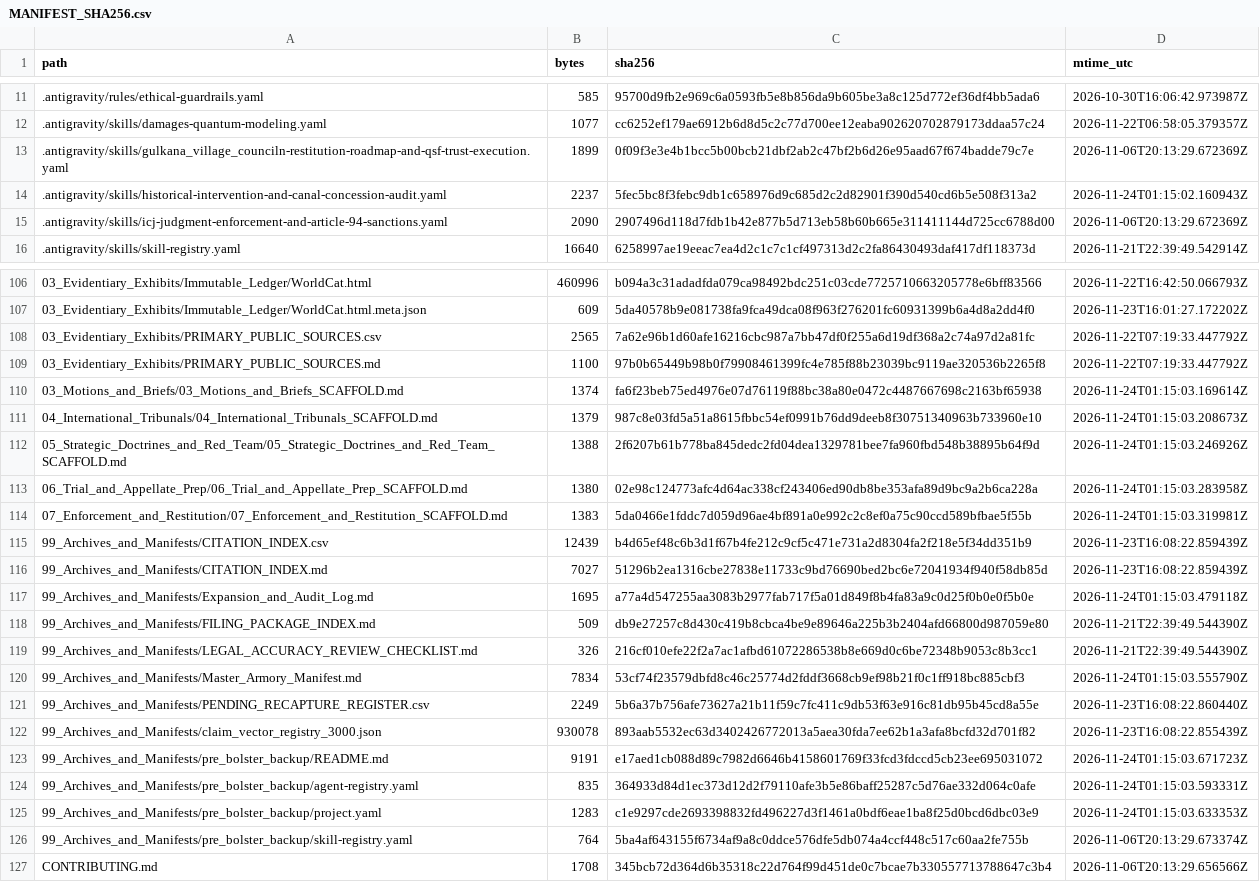
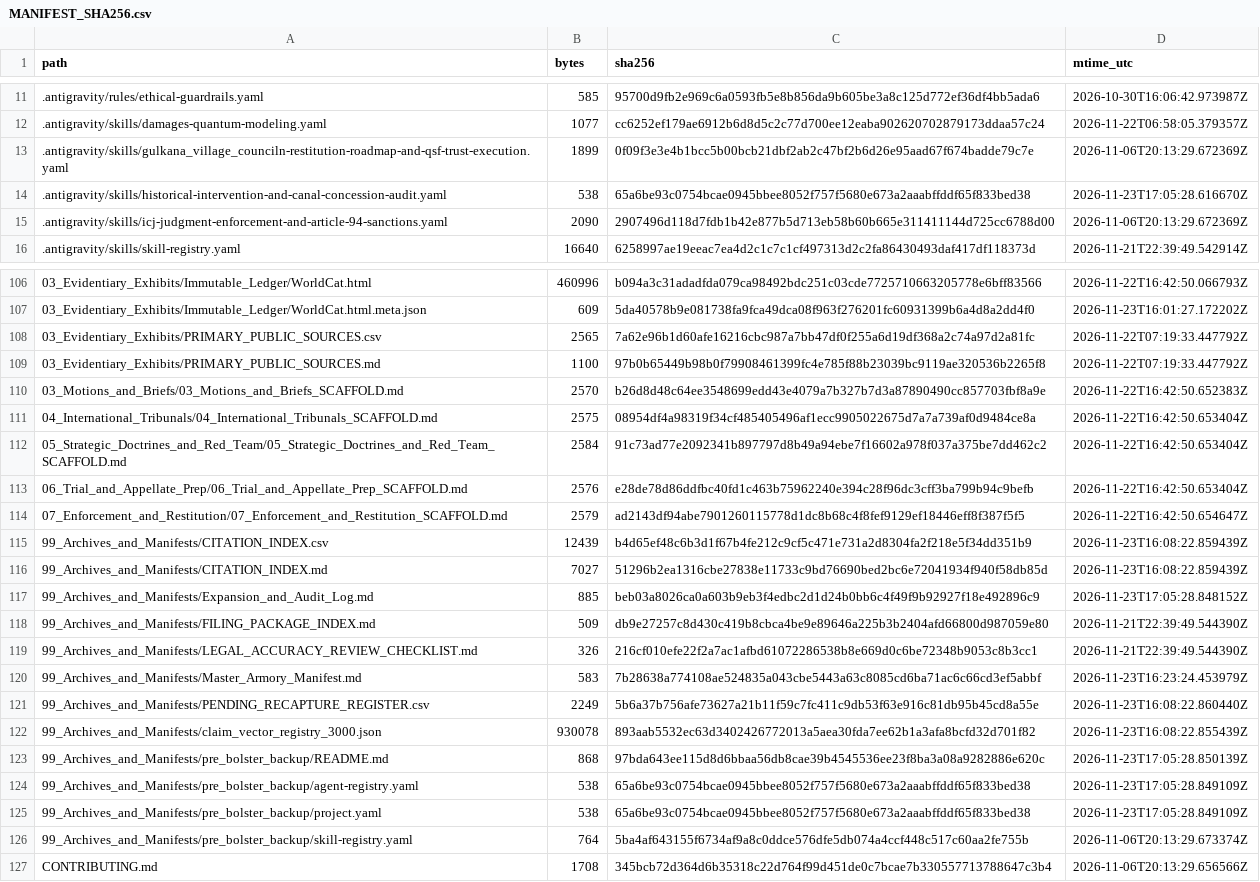
Before and after one commit to GlobalRestitutionAlliance/turtle-island-us-ak-gulkana-village-council-master-litigation, a CSV file: 99_Archives_and_Manifests/MANIFEST_SHA256.csv, drawn as a sheet; only a part is shown, gaps mark what is left out; the diff covers the shown part only.

```diff
--- a/99_Archives_and_Manifests/MANIFEST_SHA256.csv
+++ b/99_Archives_and_Manifests/MANIFEST_SHA256.csv
@@ -13,3 +13,3 @@ path,bytes,sha256,mtime_utc
 .antigravity/skills/gulkana_village_counciln-restitution-roadmap-and-qsf-trust-execution.yaml,1899,0f09f3e3e4b1bcc5b00bcb21dbf2ab2c47bf2b6d26e95aad67f674badde79c7e,2026-11-06T20:13:29.672369Z
-.antigravity/skills/historical-intervention-and-canal-concession-audit.yaml,2237,5fec5bc8f3febc9db1c658976d9c685d2c2d82901f390d540cd6b5e508f313a2,2026-11-24T01:15:02.160943Z
+.antigravity/skills/historical-intervention-and-canal-concession-audit.yaml,538,65a6be93c0754bcae0945bbee8052f757f5680e673a2aaabffddf65f833bed38,2026-11-23T17:05:28.616670Z
 .antigravity/skills/icj-judgment-enforcement-and-article-94-sanctions.yaml,2090,2907496d118d7fdb1b42e877b5d713eb58b60b665e311411144d725cc6788d00,2026-11-06T20:13:29.672369Z
@@ -109,18 +109,18 @@ path,bytes,sha256,mtime_utc
 03_Evidentiary_Exhibits/PRIMARY_PUBLIC_SOURCES.md,1100,97b0b65449b98b0f79908461399fc4e785f88b23039bc9119ae320536b2265f8,2026-11-22T07:19:33.447792Z
-03_Motions_and_Briefs/03_Motions_and_Briefs_SCAFFOLD.md,1374,fa6f23beb75ed4976e07d76119f88bc38a80e0472c4487667698c2163bf65938,2026-11-24T01:15:03.169614Z
-04_International_Tribunals/04_International_Tribunals_SCAFFOLD.md,1379,987c8e03fd5a51a8615fbbc54ef0991b76dd9deeb8f30751340963b733960e10,2026-11-24T01:15:03.208673Z
-05_Strategic_Doctrines_and_Red_Team/05_Strategic_Doctrines_and_Red_Team_SCAFFOLD.md,1388,2f6207b61b778ba845dedc2fd04dea1329781bee7fa960fbd548b38895b64f9d,2026-11-24T01:15:03.246926Z
-06_Trial_and_Appellate_Prep/06_Trial_and_Appellate_Prep_SCAFFOLD.md,1380,02e98c124773afc4d64ac338cf243406ed90db8be353afa89d9bc9a2b6ca228a,2026-11-24T01:15:03.283958Z
-07_Enforcement_and_Restitution/07_Enforcement_and_Restitution_SCAFFOLD.md,1383,5da0466e1fddc7d059d96ae4bf891a0e992c2c8ef0a75c90ccd589bfbae5f55b,2026-11-24T01:15:03.319981Z
+03_Motions_and_Briefs/03_Motions_and_Briefs_SCAFFOLD.md,2570,b26d8d48c64ee3548699edd43e4079a7b327b7d3a87890490cc857703fbf8a9e,2026-11-22T16:42:50.652383Z
+04_International_Tribunals/04_International_Tribunals_SCAFFOLD.md,2575,08954df4a98319f34cf485405496af1ecc9905022675d7a7a739af0d9484ce8a,2026-11-22T16:42:50.653404Z
+05_Strategic_Doctrines_and_Red_Team/05_Strategic_Doctrines_and_Red_Team_SCAFFOLD.md,2584,91c73ad77e2092341b897797d8b49a94ebe7f16602a978f037a375be7dd462c2,2026-11-22T16:42:50.653404Z
+06_Trial_and_Appellate_Prep/06_Trial_and_Appellate_Prep_SCAFFOLD.md,2576,e28de78d86ddfbc40fd1c463b75962240e394c28f96dc3cff3ba799b94c9befb,2026-11-22T16:42:50.653404Z
+07_Enforcement_and_Restitution/07_Enforcement_and_Restitution_SCAFFOLD.md,2579,ad2143df94abe7901260115778d1dc8b68c4f8fef9129ef18446eff8f387f5f5,2026-11-22T16:42:50.654647Z
 99_Archives_and_Manifests/CITATION_INDEX.csv,12439,b4d65ef48c6b3d1f67b4fe212c9cf5c471e731a2d8304fa2f218e5f34dd351b9,2026-11-23T16:08:22.859439Z
 99_Archives_and_Manifests/CITATION_INDEX.md,7027,51296b2ea1316cbe27838e11733c9bd76690bed2bc6e72041934f940f58db85d,2026-11-23T16:08:22.859439Z
-99_Archives_and_Manifests/Expansion_and_Audit_Log.md,1695,a77a4d547255aa3083b2977fab717f5a01d849f8b4fa83a9c0d25f0b0e0f5b0e,2026-11-24T01:15:03.479118Z
+99_Archives_and_Manifests/Expansion_and_Audit_Log.md,885,beb03a8026ca0a603b9eb3f4edbc2d1d24b0bb6c4f49f9b92927f18e492896c9,2026-11-23T17:05:28.848152Z
 99_Archives_and_Manifests/FILING_PACKAGE_INDEX.md,509,db9e27257c8d430c419b8cbca4be9e89646a225b3b2404afd66800d987059e80,2026-11-21T22:39:49.544390Z
 99_Archives_and_Manifests/LEGAL_ACCURACY_REVIEW_CHECKLIST.md,326,216cf010efe22f2a7ac1afbd61072286538b8e669d0c6be72348b9053c8b3cc1,2026-11-21T22:39:49.544390Z
-99_Archives_and_Manifests/Master_Armory_Manifest.md,7834,53cf74f23579dbfd8c46c25774d2fddf3668cb9ef98b21f0c1ff918bc885cbf3,2026-11-24T01:15:03.555790Z
+99_Archives_and_Manifests/Master_Armory_Manifest.md,583,7b28638a774108ae524835a043cbe5443a63c8085cd6ba71ac6c66cd3ef5abbf,2026-11-23T16:23:24.453979Z
 99_Archives_and_Manifests/PENDING_RECAPTURE_REGISTER.csv,2249,5b6a37b756afe73627a21b11f59c7fc411c9db53f63e916c81db95b45cd8a55e,2026-11-23T16:08:22.860440Z
 99_Archives_and_Manifests/claim_vector_registry_3000.json,930078,893aab5532ec63d3402426772013a5aea30fda7ee62b1a3afa8bcfd32d701f82,2026-11-23T16:08:22.855439Z
-99_Archives_and_Manifests/pre_bolster_backup/README.md,9191,e17aed1cb088d89c7982d6646b4158601769f33fcd3fdccd5cb23ee695031072,2026-11-24T01:15:03.671723Z
-99_Archives_and_Manifests/pre_bolster_backup/agent-registry.yaml,835,364933d84d1ec373d12d2f79110afe3b5e86baff25287c5d76ae332d064c0afe,2026-11-24T01:15:03.593331Z
-99_Archives_and_Manifests/pre_bolster_backup/project.yaml,1283,c1e9297cde2693398832fd496227d3f1461a0bdf6eae1ba8f25d0bcd6dbc03e9,2026-11-24T01:15:03.633353Z
+99_Archives_and_Manifests/pre_bolster_backup/README.md,868,97bda643ee115d8d6bbaa56db8cae39b4545536ee23f8ba3a08a9282886e620c,2026-11-23T17:05:28.850139Z
+99_Archives_and_Manifests/pre_bolster_backup/agent-registry.yaml,538,65a6be93c0754bcae0945bbee8052f757f5680e673a2aaabffddf65f833bed38,2026-11-23T17:05:28.849109Z
+99_Archives_and_Manifests/pre_bolster_backup/project.yaml,538,65a6be93c0754bcae0945bbee8052f757f5680e673a2aaabffddf65f833bed38,2026-11-23T17:05:28.849109Z
 99_Archives_and_Manifests/pre_bolster_backup/skill-registry.yaml,764,5ba4af643155f6734af9a8c0ddce576dfe5db074a4ccf448c517c60aa2fe755b,2026-11-06T20:13:29.673374Z
```
Also changed, not shown: 77 edited cells elsewhere in this file, 37 other files.
